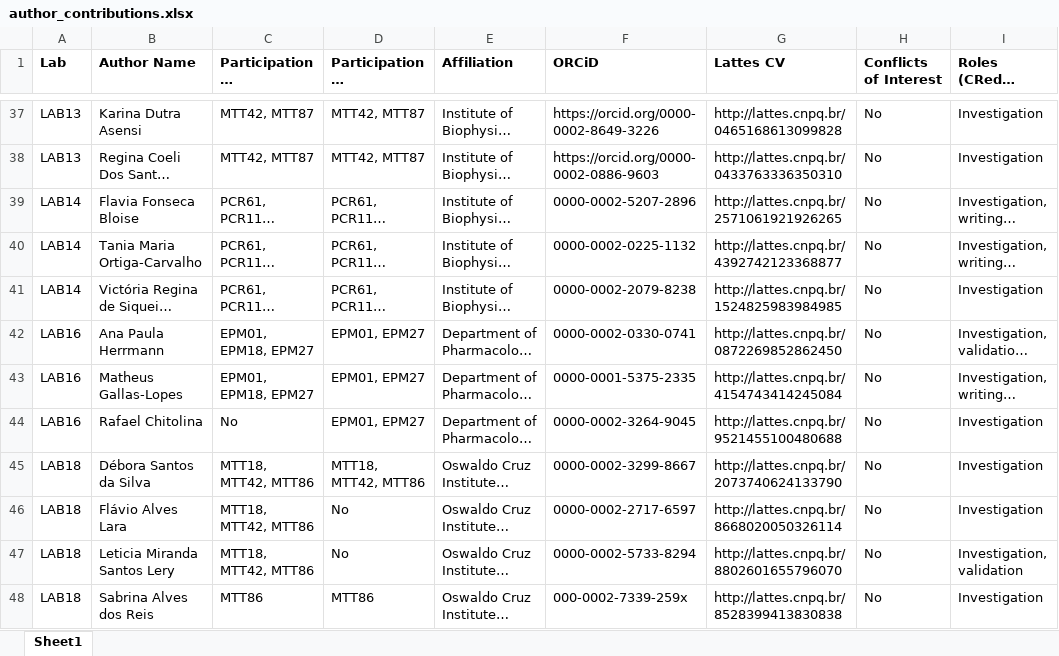
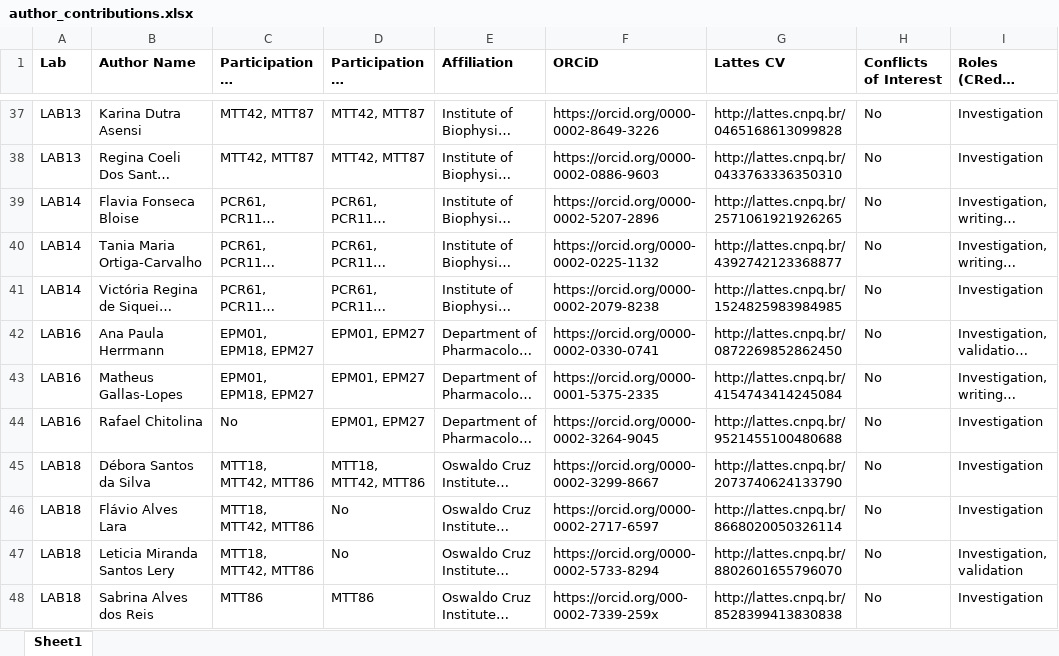
Before and after one commit to KleberNeves/bri-analysis-pp, an Excel workbook: author_contributions.xlsx, sheet Sheet1, drawn as a sheet; only a part is shown, gaps mark what is left out; long unchanged cells end in …; values as stored, in another font and other column widths than the file's, no borders; the diff covers the shown part only; the diff names each change by its address in the sheet, - before the commit and + after, or states it on an @@ line.

Commit message:
Edited an incorrect ORCiD, added missing ones.

```diff
--- a/author_contributions.xlsx (sheet Sheet1)
+++ b/author_contributions.xlsx (sheet Sheet1)
-F39 (ORCiD): 0000-0002-5207-2896
+F39 (ORCiD): https://orcid.org/0000-0002-5207-2896
-F40 (ORCiD): 0000-0002-0225-1132
+F40 (ORCiD): https://orcid.org/0000-0002-0225-1132
-F41 (ORCiD): 0000-0002-2079-8238
+F41 (ORCiD): https://orcid.org/0000-0002-2079-8238
-F42 (ORCiD): 0000-0002-0330-0741
+F42 (ORCiD): https://orcid.org/0000-0002-0330-0741
-F43 (ORCiD): 0000-0001-5375-2335
+F43 (ORCiD): https://orcid.org/0000-0001-5375-2335
-F44 (ORCiD): 0000-0002-3264-9045
+F44 (ORCiD): https://orcid.org/0000-0002-3264-9045
-F45 (ORCiD): 0000-0002-3299-8667
+F45 (ORCiD): https://orcid.org/0000-0002-3299-8667
-F46 (ORCiD): 0000-0002-2717-6597
+F46 (ORCiD): https://orcid.org/0000-0002-2717-6597
-F47 (ORCiD): 0000-0002-5733-8294
+F47 (ORCiD): https://orcid.org/0000-0002-5733-8294
-F48 (ORCiD): 000-0002-7339-259x
+F48 (ORCiD): https://orcid.org/000-0002-7339-259x
```
Also changed, not shown: 104 edited cells elsewhere in this sheet.
